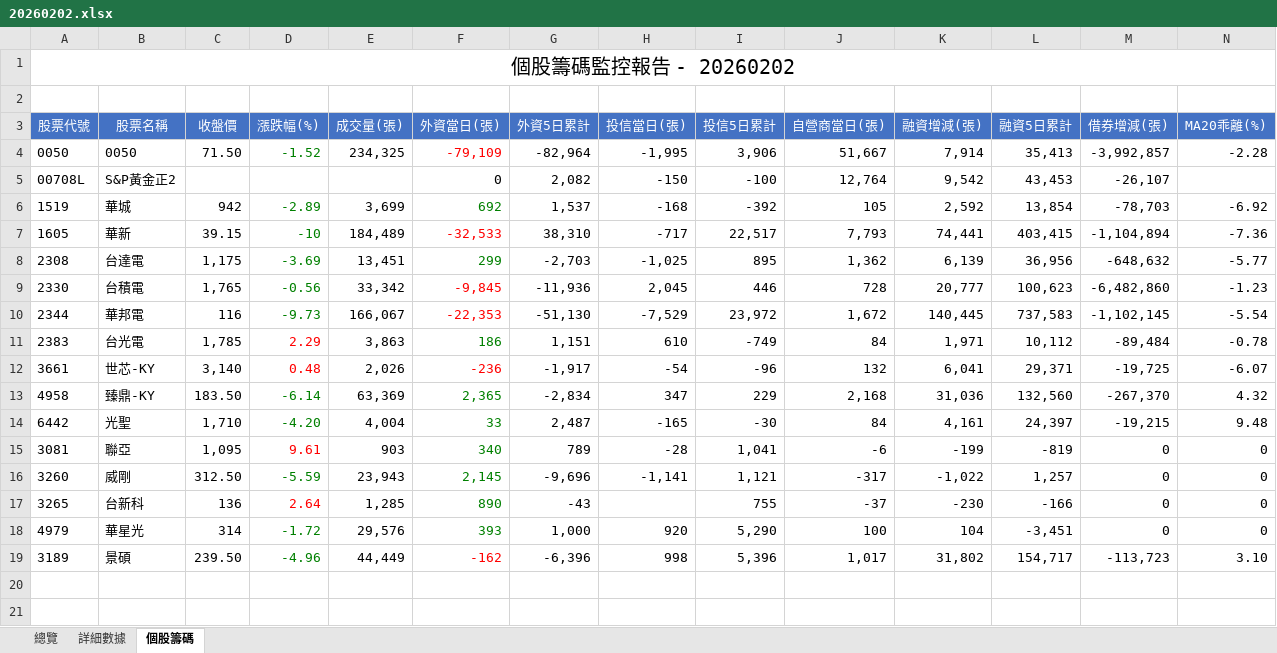
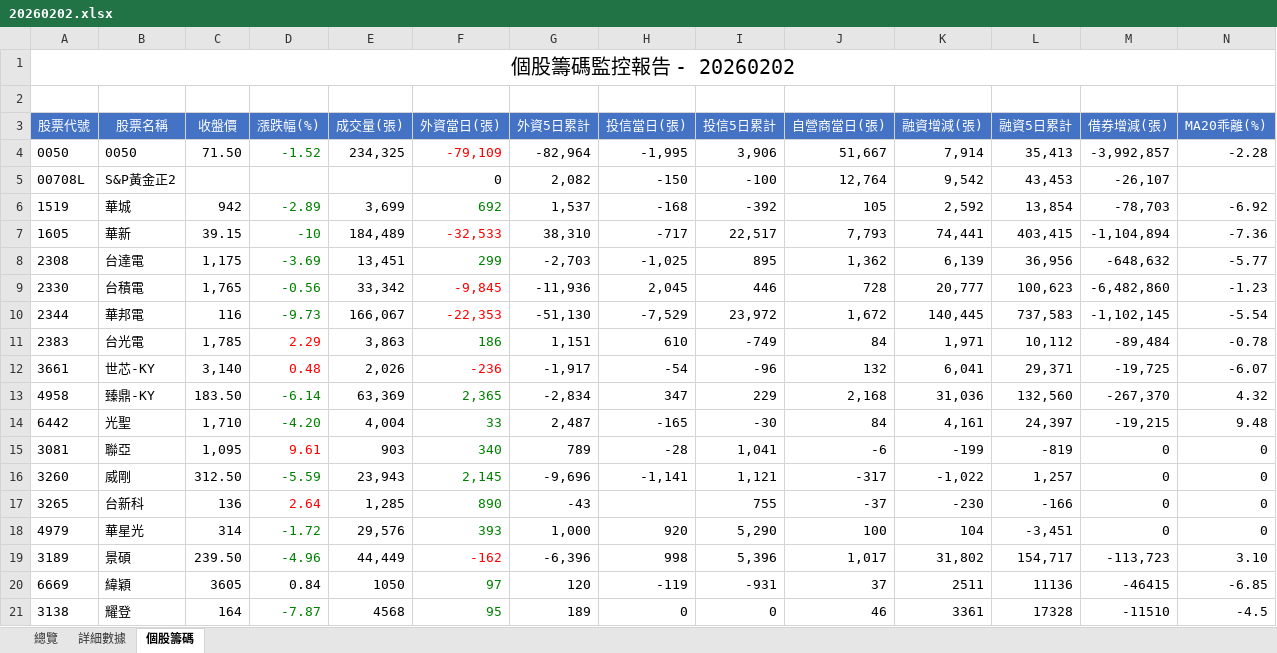
Before and after one commit to jimmyhua123/TW_stock_risk_monitor, an Excel workbook: monitor_xlsx/20260202.xlsx, sheet 個股籌碼, drawn as a sheet; only a part is shown; values as stored, in another font and other column widths than the file's, no borders; rows hold the shown columns only; the diff names each change by its address in the sheet, - before the commit and + after, or states it on an @@ line.

```diff
--- a/monitor_xlsx/20260202.xlsx (sheet 個股籌碼)
+++ b/monitor_xlsx/20260202.xlsx (sheet 個股籌碼)
+row 20: 6669 | 緯穎 | 3605 | 0.84 | 1050 | 97 | 120 | -119 | -931 | 37 | 2511 | 11136 | -46415 | -6.85
+row 21: 3138 | 耀登 | 164 | -7.87 | 4568 | 95 | 189 | 0 | 0 | 46 | 3361 | 17328 | -11510 | -4.5
```
Also changed, not shown: monitor_xlsx/20260123.xlsx, monitor_xlsx/20260130.xlsx, 47 other files.
